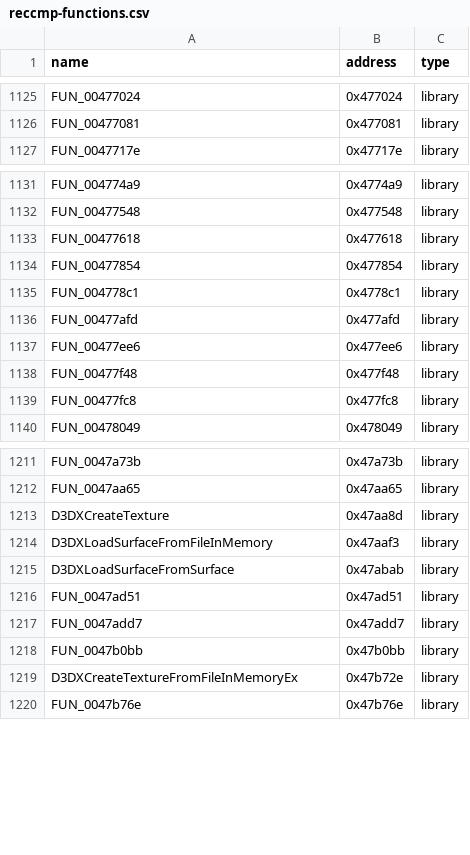
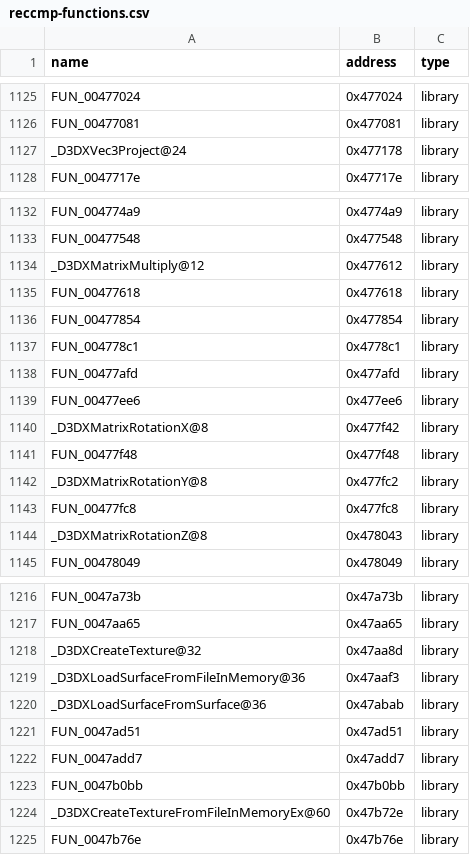
Before and after one commit to Swiizyu/th08, a CSV file: config/reccmp-functions.csv, drawn as a sheet; only a part is shown, gaps mark what is left out.

Commit message:
config: name D3DX import thunks with decorated names; watchlist+tools
- decorate D3DX thunk library rows (_D3DXCreateTexture@32,
  _D3DXLoadSurfaceFromFileInMemory@36, _D3DXLoadSurfaceFromSurface@36,
  _D3DXCreateTextureFromFileInMemoryEx@60, rotations, Vec3Project...) so
  the orig side displays the same names as the recomp import thunks
- strings: '%2d' and 'BM' rows for CalculateFps/TakeSnapshot
- rotate verbose watchlist to 0x446f53/0x465070/0x467180/0x4628b0
- scripts/find_unnamed_refs.py: find orig-side refs missing CSV rows

Co-authored-by: arena-agent <297053741+arena-agent@users.noreply.github.com>

```diff
--- a/config/reccmp-functions.csv
+++ b/config/reccmp-functions.csv
@@ -1126,2 +1126,3 @@ FUN_00477024,0x477024,library
 FUN_00477081,0x477081,library
+_D3DXVec3Project@24,0x477178,library
 FUN_0047717e,0x47717e,library
@@ -1132,2 +1133,3 @@ FUN_004774a9,0x4774a9,library
 FUN_00477548,0x477548,library
+_D3DXMatrixMultiply@12,0x477612,library
 FUN_00477618,0x477618,library
@@ -1137,4 +1139,7 @@ FUN_00477afd,0x477afd,library
 FUN_00477ee6,0x477ee6,library
+_D3DXMatrixRotationX@8,0x477f42,library
 FUN_00477f48,0x477f48,library
+_D3DXMatrixRotationY@8,0x477fc2,library
 FUN_00477fc8,0x477fc8,library
+_D3DXMatrixRotationZ@8,0x478043,library
 FUN_00478049,0x478049,library
@@ -1212,5 +1217,5 @@ FUN_0047a73b,0x47a73b,library
 FUN_0047aa65,0x47aa65,library
-D3DXCreateTexture,0x47aa8d,library
-D3DXLoadSurfaceFromFileInMemory,0x47aaf3,library
-D3DXLoadSurfaceFromSurface,0x47abab,library
+_D3DXCreateTexture@32,0x47aa8d,library
+_D3DXLoadSurfaceFromFileInMemory@36,0x47aaf3,library
+_D3DXLoadSurfaceFromSurface@36,0x47abab,library
 FUN_0047ad51,0x47ad51,library
@@ -1218,3 +1223,3 @@ FUN_0047add7,0x47add7,library
 FUN_0047b0bb,0x47b0bb,library
-D3DXCreateTextureFromFileInMemoryEx,0x47b72e,library
+_D3DXCreateTextureFromFileInMemoryEx@60,0x47b72e,library
 FUN_0047b76e,0x47b76e,library
```
Also changed, not shown: config/reccmp-strings.csv, 2 other files.
